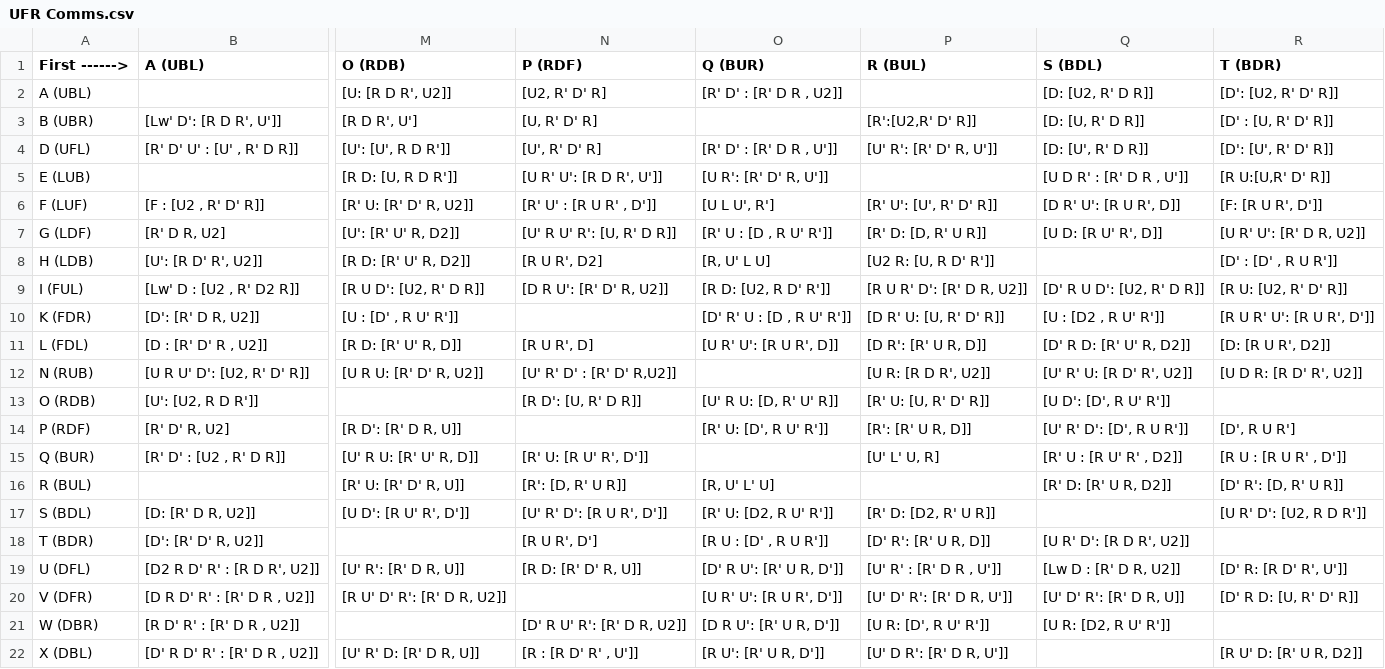
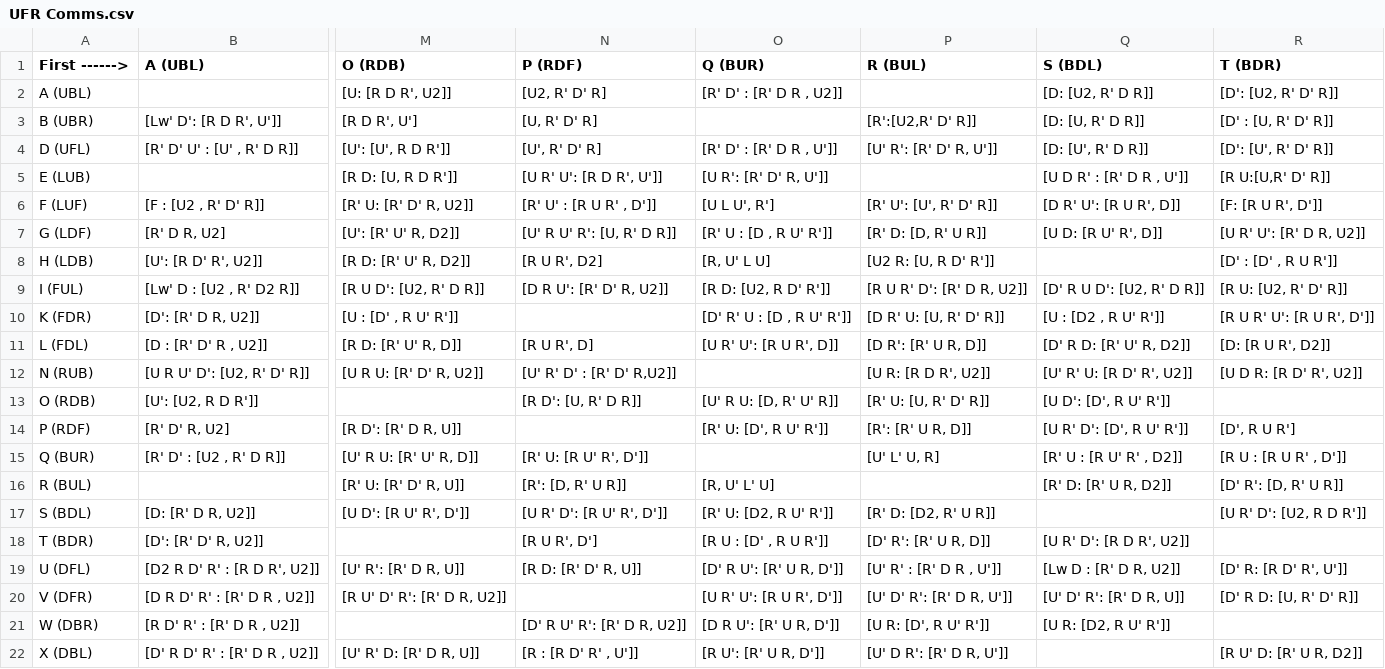
Before and after one commit to EtanHuang/3stylealgs, a CSV file: UFR Comms.csv, drawn as a sheet; only a part is shown, gaps mark what is left out; the diff names each change by its address in the sheet, - before the commit and + after, or states it on an @@ line.

```diff
--- a/UFR Comms.csv
+++ b/UFR Comms.csv
-Q14 (S (BDL)): [U' R' D': [D', R U R']]
+Q14 (S (BDL)): [U R' D': [D', R U' R']]
-N17 (P (RDF)): [U' R' D': [R U R', D']]
+N17 (P (RDF)): [U R' D': [R U' R', D']]
```
Also changed, not shown: 10 other files.
